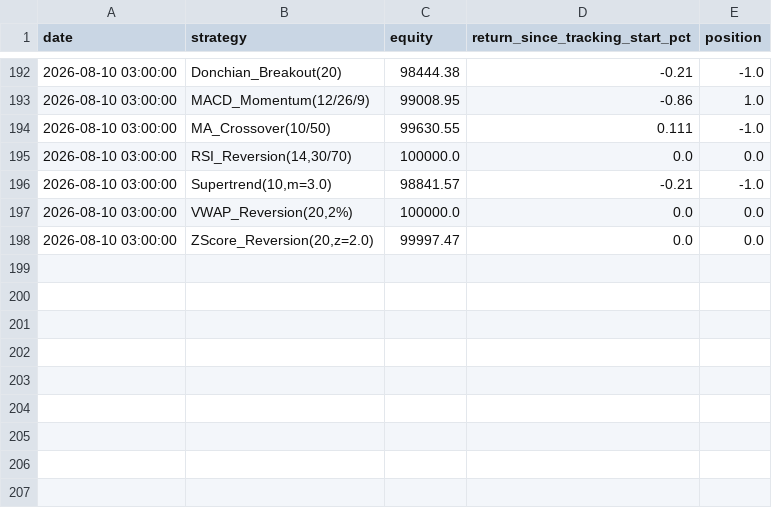
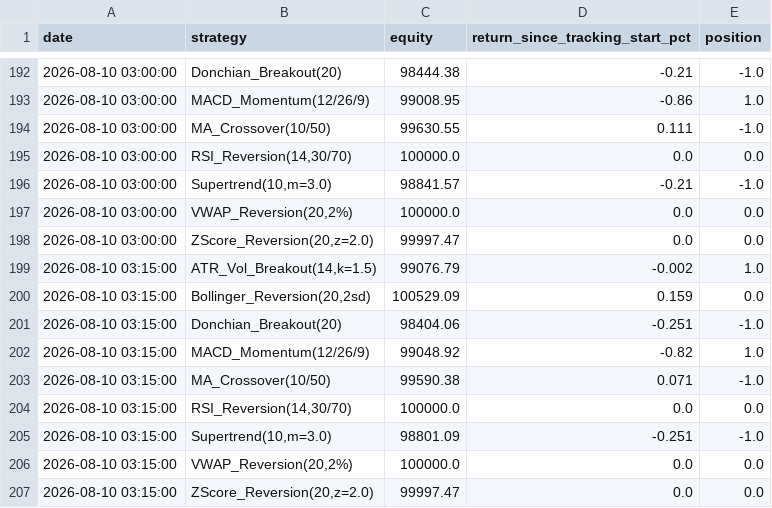
Before and after one commit to edwardsdiezel2008-svg/Trading, a CSV file: paper_trading/track_record_15m.csv, drawn as a sheet; only a part is shown, gaps mark what is left out; the diff names each change by its address in the sheet, - before the commit and + after, or states it on an @@ line.

```diff
--- a/paper_trading/track_record_15m.csv
+++ b/paper_trading/track_record_15m.csv
+row 199: 2026-08-10 03:15:00 | ATR_Vol_Breakout(14,k=1.5) | 99076.79 | -0.002 | 1.0
+row 200: 2026-08-10 03:15:00 | Bollinger_Reversion(20,2sd) | 100529.09 | 0.159 | 0.0
+row 201: 2026-08-10 03:15:00 | Donchian_Breakout(20) | 98404.06 | -0.251 | -1.0
+row 202: 2026-08-10 03:15:00 | MACD_Momentum(12/26/9) | 99048.92 | -0.82 | 1.0
+row 203: 2026-08-10 03:15:00 | MA_Crossover(10/50) | 99590.38 | 0.071 | -1.0
+row 204: 2026-08-10 03:15:00 | RSI_Reversion(14,30/70) | 100000.0 | 0.0 | 0.0
+row 205: 2026-08-10 03:15:00 | Supertrend(10,m=3.0) | 98801.09 | -0.251 | -1.0
+row 206: 2026-08-10 03:15:00 | VWAP_Reversion(20,2%) | 100000.0 | 0.0 | 0.0
+row 207: 2026-08-10 03:15:00 | ZScore_Reversion(20,z=2.0) | 99997.47 | 0.0 | 0.0
```
Also changed, not shown: paper_trading/bars_15m.csv, paper_trading/memecoins/BOMEUSD.csv, 31 other files.
